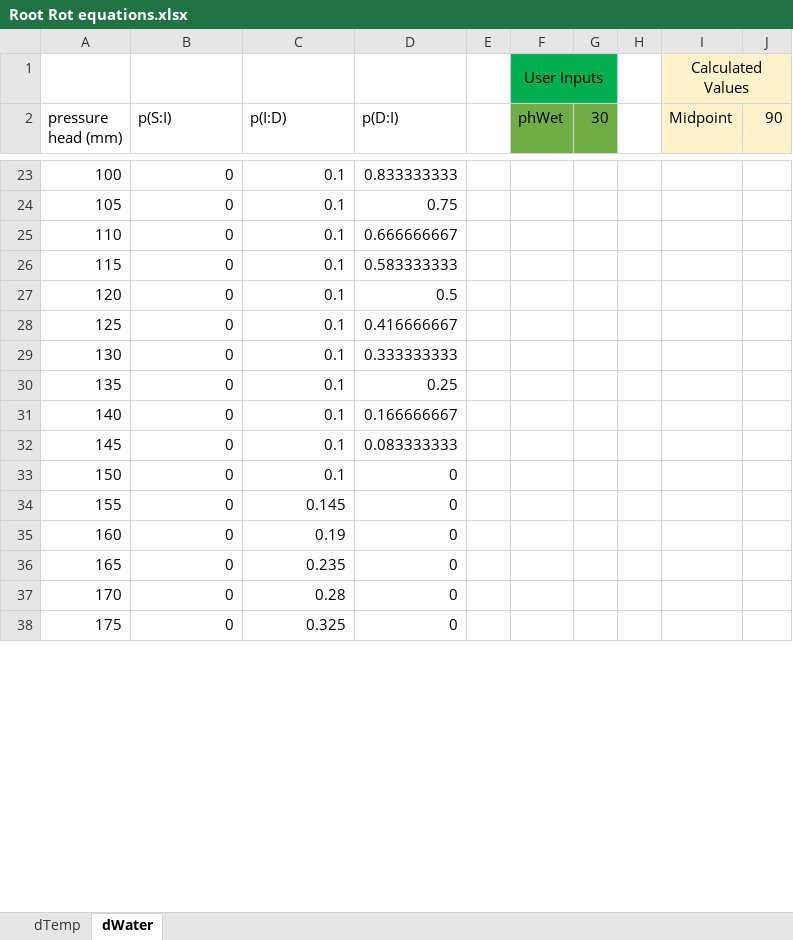
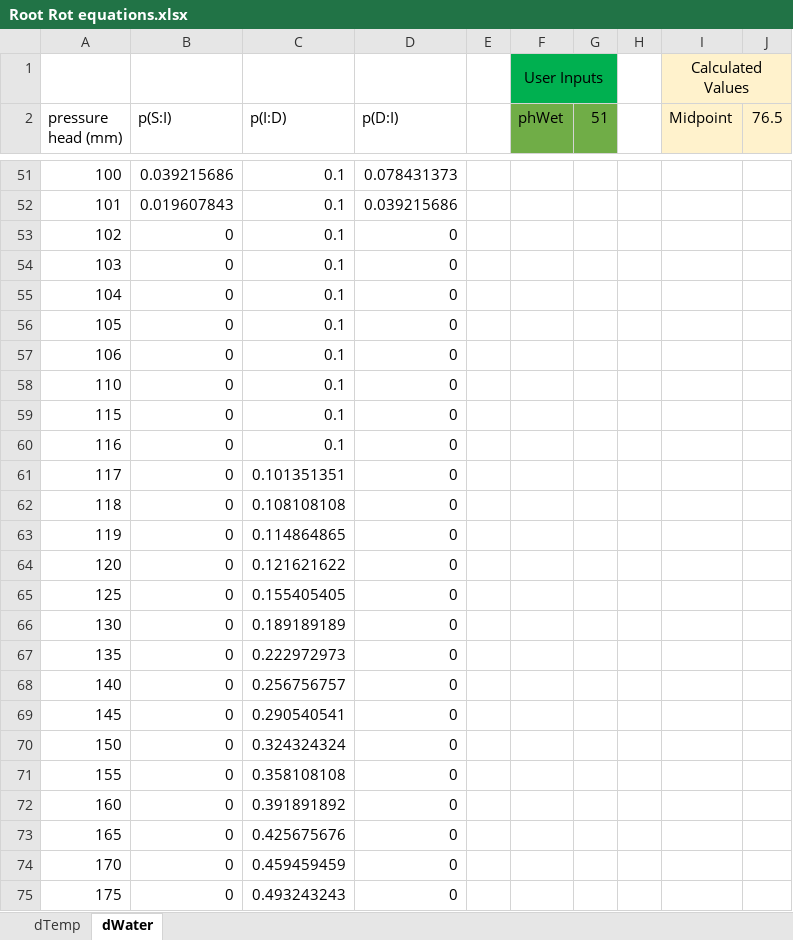
Before and after one commit to LANDIS-II-Foundation/Extension-Root-Rot, an Excel workbook: Docs/Root Rot equations.xlsx, sheet dWater, drawn as a sheet; only a part is shown, gaps mark what is left out; values as stored, in another font and other column widths than the file's, no borders; charts and pictures not drawn; addresses are those after the commit; the diff covers the shown part only; the diff names each change by its address in the sheet, - before the commit and + after, or states it on an @@ line.

```diff
--- a/Docs/Root Rot equations.xlsx (sheet dWater)
+++ b/Docs/Root Rot equations.xlsx (sheet dWater)
-G2: 30
+G2: 51
-J2: 90
+J2: 76.5
-B51 (p(S:I)): 0
+B51 (p(S:I)): 0.039215686
-D51 (p(D:I)): 0.833333333
+D51 (p(D:I)): 0.078431373
+row 52: 101 | 0.019607843 | 0.1 | 0.039215686
+row 53: 102 | 0 | 0.1 | 0
+row 54: 103 | 0 | 0.1 | 0
+row 55: 104 | 0 | 0.1 | 0
-D56 (p(D:I)): 0.75
+D56 (p(D:I)): 0
+row 57: 106 | 0 | 0.1 | 0
-D58 (p(D:I)): 0.666666667
+D58 (p(D:I)): 0
-D59 (p(D:I)): 0.583333333
+D59 (p(D:I)): 0
+row 60: 116 | 0 | 0.1 | 0
+row 61: 117 | 0 | 0.101351351 | 0
+row 62: 118 | 0 | 0.108108108 | 0
+row 63: 119 | 0 | 0.114864865 | 0
-C64 (p(I:D)): 0.1
+C64 (p(I:D)): 0.121621622
-D64 (p(D:I)): 0.5
+D64 (p(D:I)): 0
-C65 (p(I:D)): 0.1
+C65 (p(I:D)): 0.155405405
-D65 (p(D:I)): 0.416666667
+D65 (p(D:I)): 0
-C66 (p(I:D)): 0.1
+C66 (p(I:D)): 0.189189189
-D66 (p(D:I)): 0.333333333
+D66 (p(D:I)): 0
-C67 (p(I:D)): 0.1
+C67 (p(I:D)): 0.222972973
-D67 (p(D:I)): 0.25
+D67 (p(D:I)): 0
-C68 (p(I:D)): 0.1
+C68 (p(I:D)): 0.256756757
-D68 (p(D:I)): 0.166666667
+D68 (p(D:I)): 0
-C69 (p(I:D)): 0.1
+C69 (p(I:D)): 0.290540541
-D69 (p(D:I)): 0.083333333
+D69 (p(D:I)): 0
-C70 (p(I:D)): 0.1
+C70 (p(I:D)): 0.324324324
-C71 (p(I:D)): 0.145
+C71 (p(I:D)): 0.358108108
-C72 (p(I:D)): 0.19
+C72 (p(I:D)): 0.391891892
-C73 (p(I:D)): 0.235
+C73 (p(I:D)): 0.425675676
-C74 (p(I:D)): 0.28
+C74 (p(I:D)): 0.459459459
-C75 (p(I:D)): 0.325
+C75 (p(I:D)): 0.493243243
```
Also changed, not shown: 28 added rows, 84 edited cells and cell formats elsewhere in this sheet, formulas that keep their value, charts or pictures, 23 other files.
